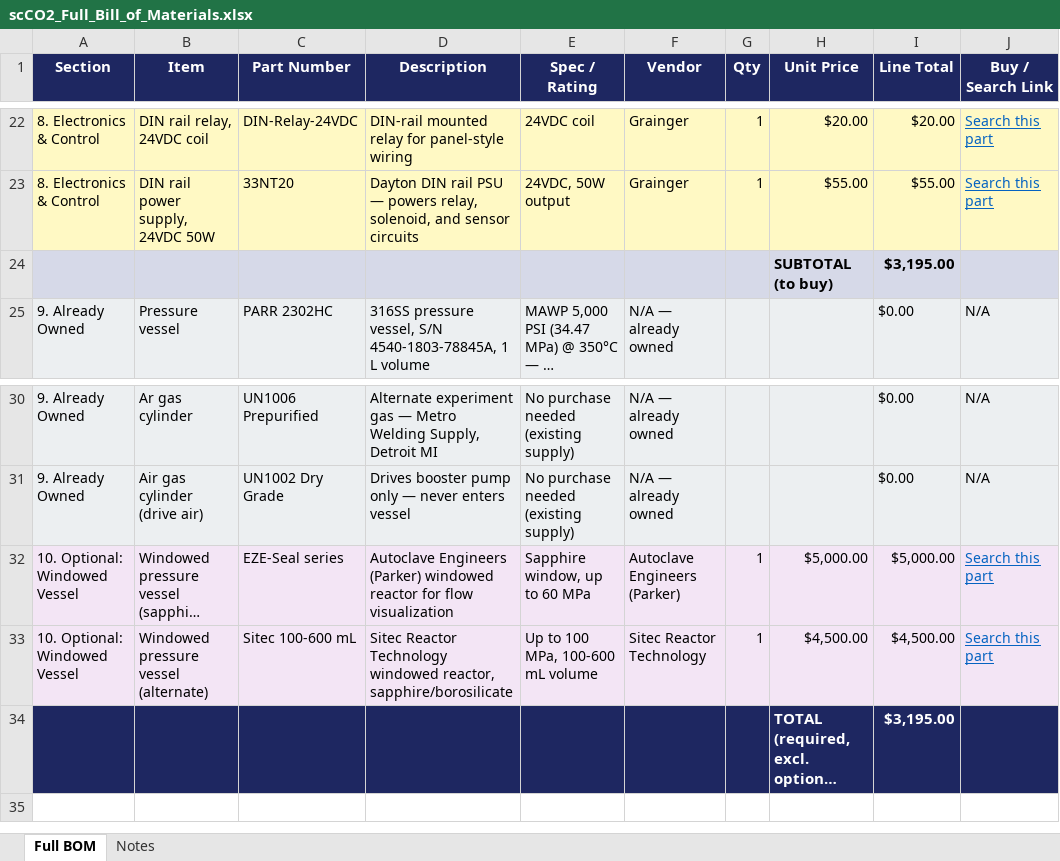
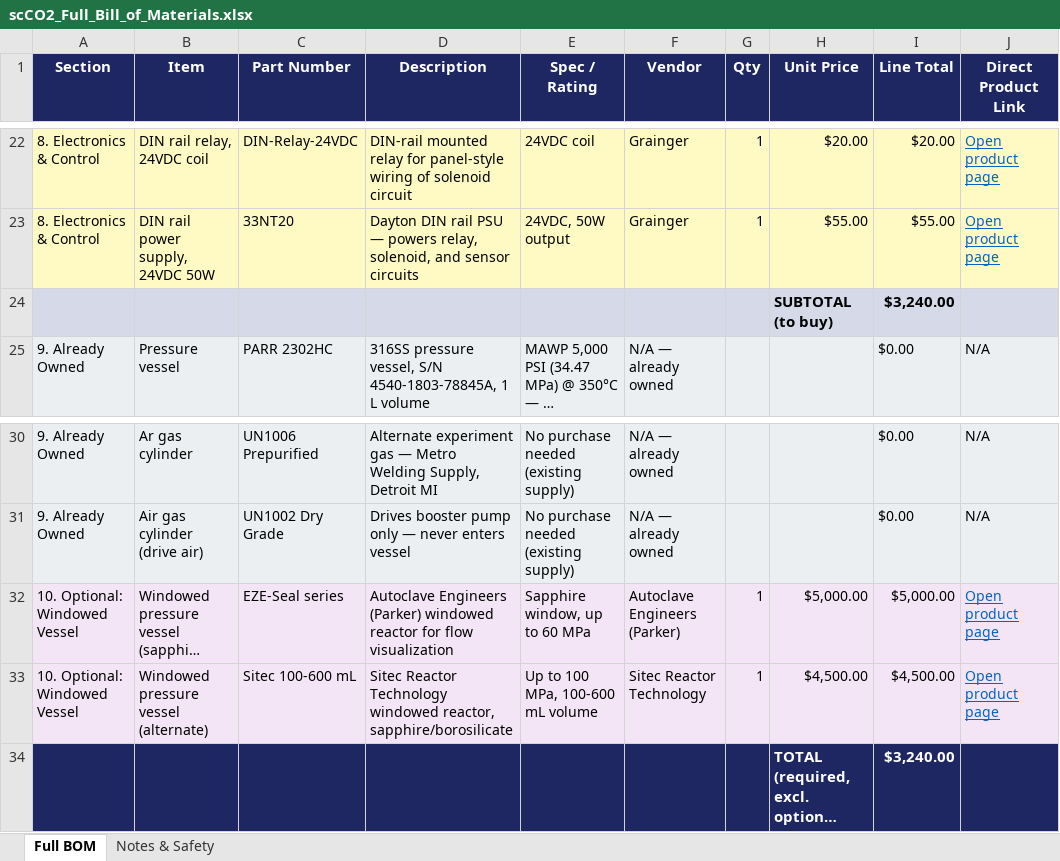
Before and after one commit to vijai27/pressure-regulation-system, an Excel workbook: scCO2_Full_Bill_of_Materials.xlsx, sheet Full BOM, drawn as a sheet; only a part is shown, gaps mark what is left out; long unchanged cells end in …; values as stored, in another font and other column widths than the file's, no borders; the diff covers the shown part only; the diff names each change by its address in the sheet, - before the commit and + after, or states it on an @@ line.

```diff
--- a/scCO2_Full_Bill_of_Materials.xlsx (sheet Full BOM)
+++ b/scCO2_Full_Bill_of_Materials.xlsx (sheet Full BOM)
-sheet tab: Notes
+sheet tab: Notes & Safety
-J1: Buy / Search Link
+J1: Direct Product Link
-D22 (Description): …panel-style wiring
+D22 (Description): …panel-style wiring of solenoid circuit
-J22:J23 (Direct Product Link): Search this part
+J22:J23 (Direct Product Link): Open product page
-I24 (Line Total): $3,195.00
+I24 (Line Total): $3,240.00
-J32:J33 (Direct Product Link): Search this part
+J32:J33 (Direct Product Link): Open product page
-I34 (Line Total): $3,195.00
+I34 (Line Total): $3,240.00
```
Also changed, not shown: 3 added rows, 3 removed rows and 41 edited cells elsewhere in this sheet, sheet Notes & Safety, 1 other file.
